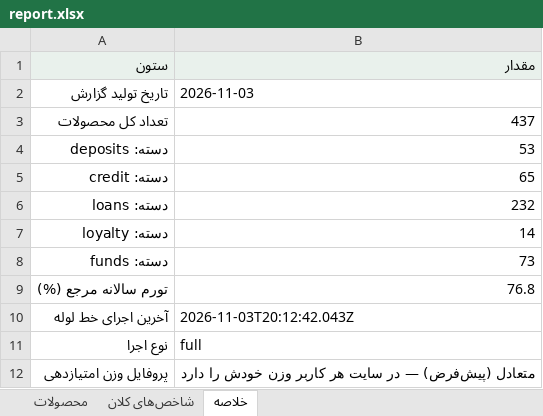
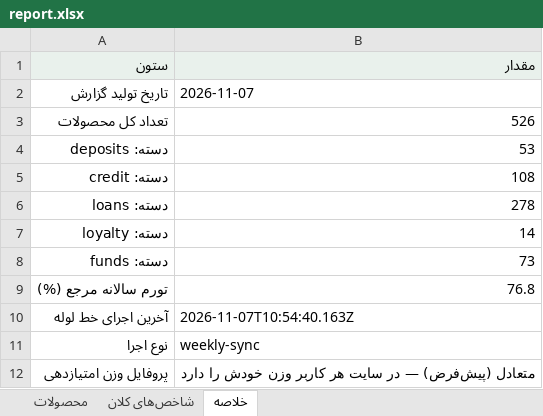
Before and after one commit to AliB11/BankRadar, an Excel workbook: data/report.xlsx, sheet خلاصه, drawn as a sheet; values as stored, in another font and other column widths than the file's, no borders; the diff names each change by its address in the sheet, - before the commit and + after, or states it on an @@ line.

```diff
--- a/data/report.xlsx (sheet خلاصه)
+++ b/data/report.xlsx (sheet خلاصه)
-B2 (مقدار): 2026-11-03
+B2 (مقدار): 2026-11-07
-B3 (مقدار): 437
+B3 (مقدار): 526
-B5 (مقدار): 65
+B5 (مقدار): 108
-B6 (مقدار): 232
+B6 (مقدار): 278
-B10 (مقدار): 2026-11-03T20:12:42.043Z
+B10 (مقدار): 2026-11-07T10:54:40.163Z
-B11 (مقدار): full
+B11 (مقدار): weekly-sync
```
Also changed, not shown: sheet محصولات, sheet شاخص‌های کلان, 12 other files.
